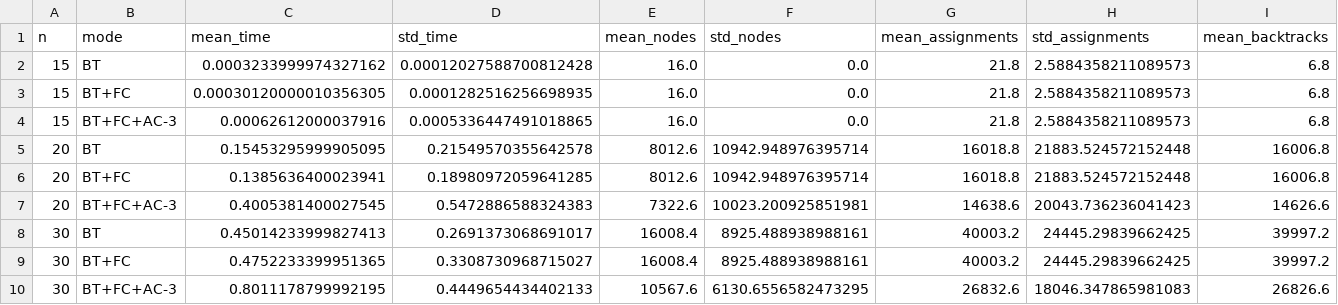
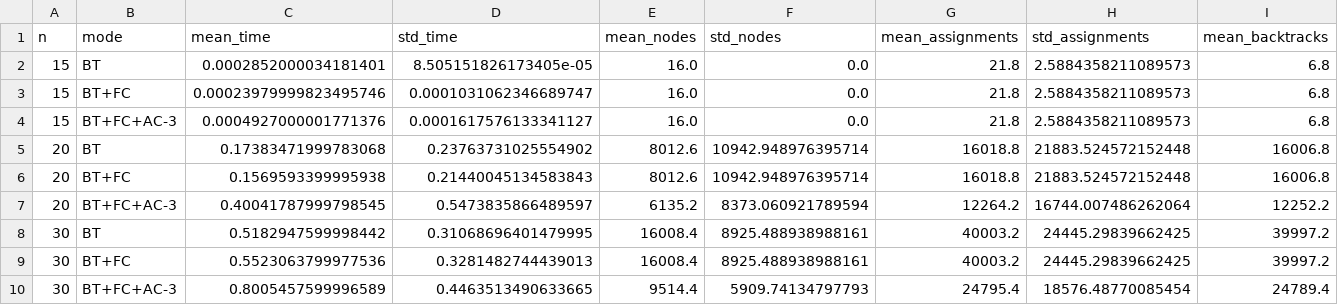
Before and after one commit to jamal005csit/P4-Routing, a CSV file: results/exp2.csv, drawn as a sheet; only a part is shown; removed rows and columns are numbered as before the commit, all else as after; rows hold the shown columns only; the diff names each change by its address in the sheet, - before the commit and + after, or states it on an @@ line.

```diff
--- a/results/exp2.csv
+++ b/results/exp2.csv
-C2 (mean_time): 0.0003233999974327162
+C2 (mean_time): 0.0002852000034181401
-D2 (std_time): 0.00012027588700812428
+D2 (std_time): 8.505151826173405e-05
-C3 (mean_time): 0.00030120000010356305
+C3 (mean_time): 0.00023979999823495746
-D3 (std_time): 0.0001282516256698935
+D3 (std_time): 0.0001031062346689747
-C4 (mean_time): 0.00062612000037916
+C4 (mean_time): 0.0004927000001771376
-D4 (std_time): 0.0005336447491018865
+D4 (std_time): 0.0001617576133341127
-C5 (mean_time): 0.15453295999905095
+C5 (mean_time): 0.17383471999783068
-D5 (std_time): 0.21549570355642578
+D5 (std_time): 0.23763731025554902
-C6 (mean_time): 0.1385636400023941
+C6 (mean_time): 0.1569593399995938
-D6 (std_time): 0.18980972059641285
+D6 (std_time): 0.21440045134583843
-row 7: 20 | BT+FC+AC-3 | 0.4005381400027545 | 0.5472886588324383 | 7322.6 | 10023.200925851981 | 14638.6 | 20043.736236041423 | 14626.6
+row 7: 20 | BT+FC+AC-3 | 0.40041787999798545 | 0.5473835866489597 | 6135.2 | 8373.060921789594 | 12264.2 | 16744.007486262064 | 12252.2
-C8 (mean_time): 0.45014233999827413
+C8 (mean_time): 0.5182947599998442
-D8 (std_time): 0.2691373068691017
+D8 (std_time): 0.31068696401479995
-C9 (mean_time): 0.4752233399951365
+C9 (mean_time): 0.5523063799977536
-D9 (std_time): 0.3308730968715027
+D9 (std_time): 0.3281482744439013
-row 10: 30 | BT+FC+AC-3 | 0.8011178799992195 | 0.4449654434402133 | 10567.6 | 6130.6556582473295 | 26832.6 | 18046.347865981083 | 26826.6
+row 10: 30 | BT+FC+AC-3 | 0.8005457599996589 | 0.4463513490633665 | 9514.4 | 5909.74134797793 | 24795.4 | 18576.48770085454 | 24789.4
```
Also changed, not shown: results/exp1.csv, 4 other files.
